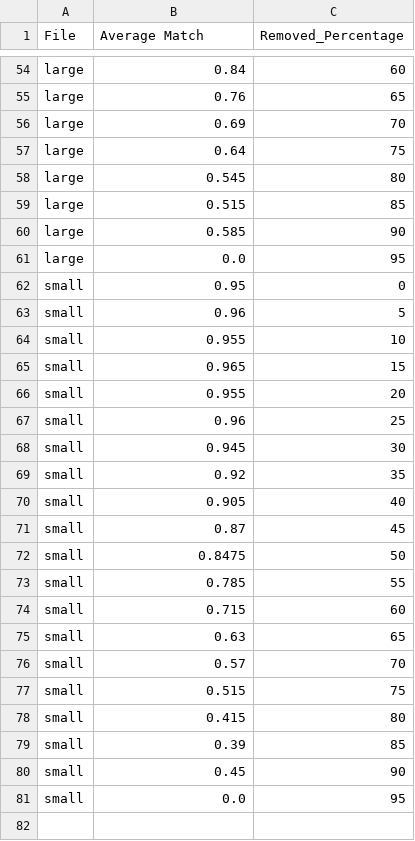
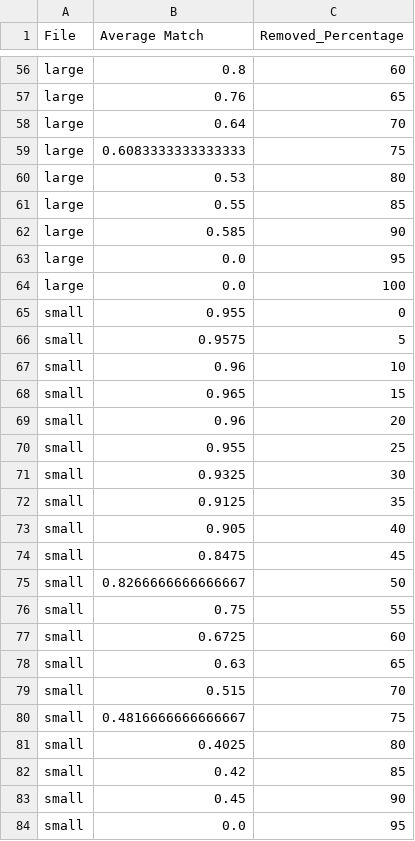
Before and after one commit to evbaruch/Visual-Validation-of-CNN-Classifications-Using-LLM, a CSV file: data/llm_answer_precentage/Saliency/boolean/p_results/results.csv, drawn as a sheet; only a part is shown, gaps mark what is left out; addresses are those after the commit; the diff covers the shown part only; the diff names each change by its address in the sheet, - before the commit and + after, or states it on an @@ line.

```diff
--- a/data/llm_answer_precentage/Saliency/boolean/p_results/results.csv
+++ b/data/llm_answer_precentage/Saliency/boolean/p_results/results.csv
-B56 (Average Match): 0.84
+B56 (Average Match): 0.8
-B58 (Average Match): 0.69
+B58 (Average Match): 0.64
-B59 (Average Match): 0.64
+B59 (Average Match): 0.6083333333333333
-B60 (Average Match): 0.545
+B60 (Average Match): 0.53
-B61 (Average Match): 0.515
+B61 (Average Match): 0.55
+row 64: large | 0.0 | 100
-B65 (Average Match): 0.95
+B65 (Average Match): 0.955
-B66 (Average Match): 0.96
+B66 (Average Match): 0.9575
-B67 (Average Match): 0.955
+B67 (Average Match): 0.96
-B69 (Average Match): 0.955
+B69 (Average Match): 0.96
-B70 (Average Match): 0.96
+B70 (Average Match): 0.955
-B71 (Average Match): 0.945
+B71 (Average Match): 0.9325
-B72 (Average Match): 0.92
+B72 (Average Match): 0.9125
-B74 (Average Match): 0.87
+B74 (Average Match): 0.8475
-B75 (Average Match): 0.8475
+B75 (Average Match): 0.8266666666666667
-B76 (Average Match): 0.785
+B76 (Average Match): 0.75
-B77 (Average Match): 0.715
+B77 (Average Match): 0.6725
-B79 (Average Match): 0.57
+B79 (Average Match): 0.515
-B80 (Average Match): 0.515
+B80 (Average Match): 0.4816666666666667
-B81 (Average Match): 0.415
+B81 (Average Match): 0.4025
-B82 (Average Match): 0.39
+B82 (Average Match): 0.42
```
Also changed, not shown: 3 added rows and 38 edited cells elsewhere in this file, data/llm_answer_precentage/Random/boolean/p_results/Random_table.csv, data/llm_answer_precentage/Random/boolean/p_results/results.csv, 13 other files.
